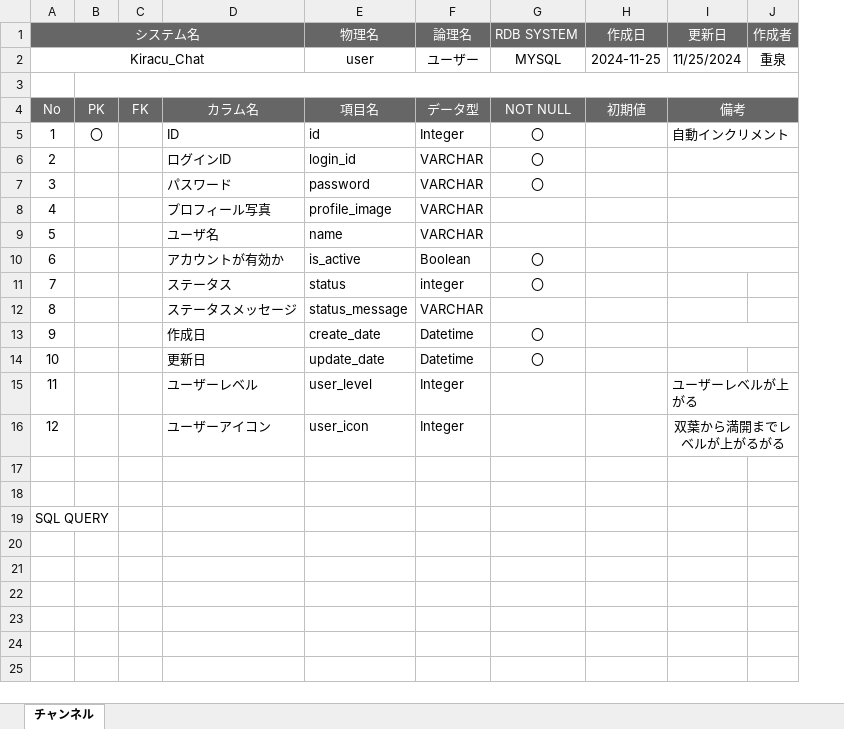
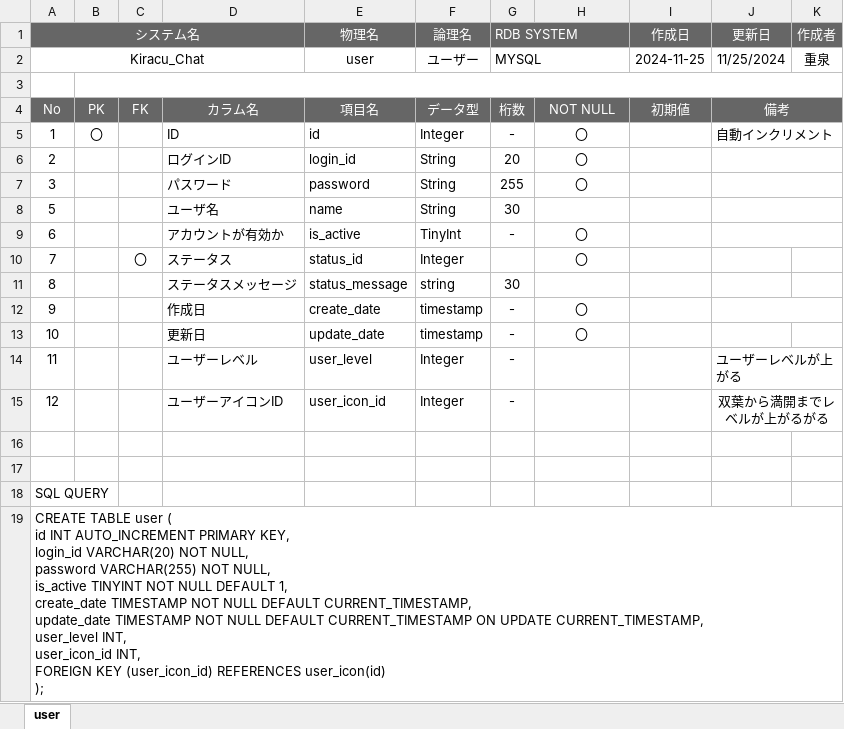
Before and after one commit to kminamiurawa24/KiracuChat, an Excel workbook: 01_ドキュメント/03_テーブル定義書_ユーザー.xlsx, sheet user, drawn as a sheet; values as stored, in another font and other column widths than the file's, no borders; removed rows and columns are numbered as before the commit, all else as after; ↵ is a line break in a cell; the diff names each change by its address in the sheet, - before the commit and + after, or states it on an @@ line.

```diff
--- a/01_ドキュメント/03_テーブル定義書_ユーザー.xlsx (sheet user)
+++ b/01_ドキュメント/03_テーブル定義書_ユーザー.xlsx (sheet user)
-sheet tab: チャンネル
+sheet tab: user
+column G (RDB SYSTEM), rows 2-15: MYSQL |  | 桁数 | - | 20 | 255 | 30 | - |  | 30 | - | - | - | -
-H1: RDB SYSTEM
+H1: (empty)
-H2: MYSQL
+H2: (empty)
-F6:F7 (論理名): VARCHAR
+F6:F7 (論理名): String
-row 8: 4 |  |  | プロフィール写真 | profile_image | VARCHAR
-F8 (論理名): VARCHAR
+F8 (論理名): String
-F9 (論理名): Boolean
+F9 (論理名): TinyInt
-C10: (empty)
+C10: 〇
-E10 (物理名): status
+E10 (物理名): status_id
-F10 (論理名): integer
+F10 (論理名): Integer
-F11 (論理名): VARCHAR
+F11 (論理名): string
-F12:F13 (論理名): Datetime
+F12:F13 (論理名): timestamp
-D15: ユーザーアイコン
+D15: ユーザーアイコンID
-E15 (物理名): user_icon
+E15 (物理名): user_icon_id
+row 19: CREATE TABLE user ( ↵ id INT AUTO_INCREMENT PRIMARY KEY, ↵ login_id VARCHAR(20) NOT NULL, ↵ password VARCHAR(255) NOT NULL, ↵ is_active TINYINT NOT NULL DEFAULT 1, ↵ create_date TIMESTAMP NOT NULL DEFAULT CURRENT_TIMESTAMP, ↵ update_date TIMESTAMP NOT NULL DEFAULT CURRENT_TIMESTAMP ON UPDATE CURRENT_TIMESTAMP, ↵ user_level INT, ↵ user_icon_id INT, ↵ FOREIGN KEY (user_icon_id) REFERENCES user_icon(id) ↵ );
```
Also changed, not shown: 01_ドキュメント/01_テーブル定義書_チャンネル.xlsx, 01_ドキュメント/02_テーブル定義書_メッセージ.xlsx, 6 other files.
